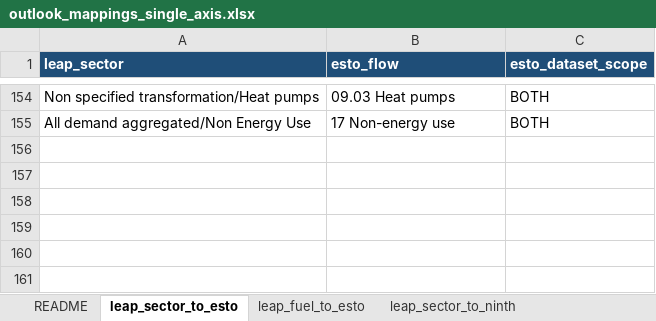
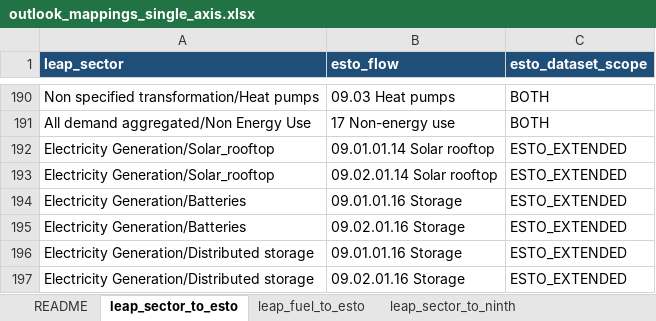
Before and after one commit to asia-pacific-energy-research-centre/leap_mappings, an Excel workbook: config/outlook_mappings_single_axis.xlsx, sheet leap_sector_to_esto, drawn as a sheet; only a part is shown, gaps mark what is left out; values as stored, in another font and other column widths than the file's, no borders; the diff covers the shown part only; the diff names each change by its address in the sheet, - before the commit and + after, or states it on an @@ line.

```diff
--- a/config/outlook_mappings_single_axis.xlsx (sheet leap_sector_to_esto)
+++ b/config/outlook_mappings_single_axis.xlsx (sheet leap_sector_to_esto)
+row 192: Electricity Generation/Solar_rooftop | 09.01.01.14 Solar rooftop | ESTO_EXTENDED
+row 193: Electricity Generation/Solar_rooftop | 09.02.01.14 Solar rooftop | ESTO_EXTENDED
+row 194: Electricity Generation/Batteries | 09.01.01.16 Storage | ESTO_EXTENDED
+row 195: Electricity Generation/Batteries | 09.02.01.16 Storage | ESTO_EXTENDED
+row 196: Electricity Generation/Distributed storage | 09.01.01.16 Storage | ESTO_EXTENDED
+row 197: Electricity Generation/Distributed storage | 09.02.01.16 Storage | ESTO_EXTENDED
```
Also changed, not shown: 36 added rows elsewhere in this sheet, sheet extra_esto_extended_pairs, charts or pictures, config/outlook_mappings_master.xlsx, 6 other files.
